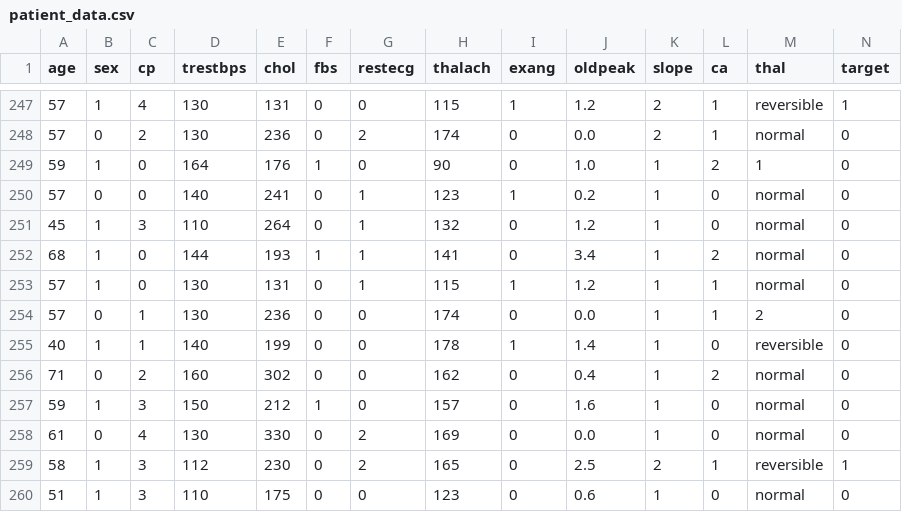
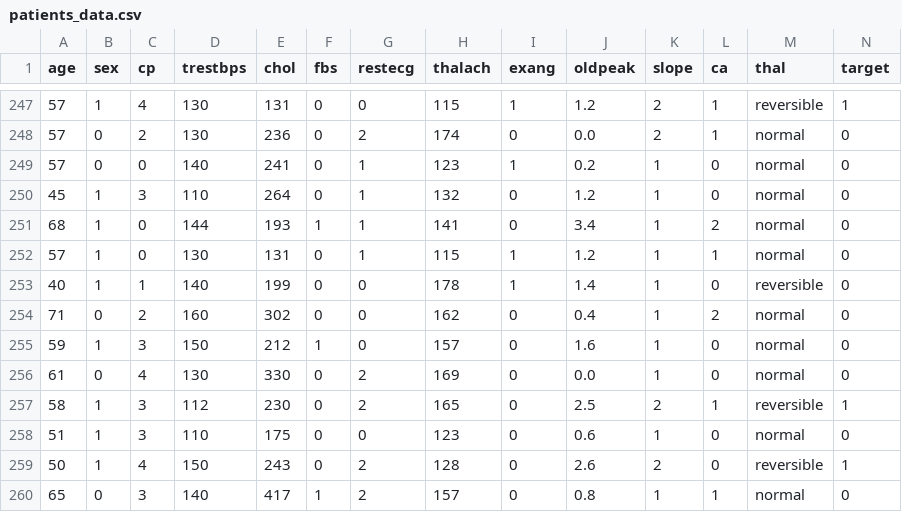
Before and after one commit to deva7102bratta/HeartDiseasePrediction, a CSV file: data/patients_data.csv (was data/patient_data.csv), drawn as a sheet; only a part is shown, gaps mark what is left out; the shorter side is filled out with more unchanged rows.

```diff
--- a/data/patient_data.csv
+++ b/data/patients_data.csv
@@ -248,3 +248,2 @@ age,sex,cp,trestbps,chol,fbs,restecg,thalach,exang,oldpeak,slope,ca,thal,target
 57,0,2,130,236,0,2,174,0,0.0,2,1,normal,0
-59,1,0,164,176,1,0,90,0,1.0,1,2,1,0
 57,0,0,140,241,0,1,123,1,0.2,1,0,normal,0
@@ -253,3 +252,2 @@ age,sex,cp,trestbps,chol,fbs,restecg,thalach,exang,oldpeak,slope,ca,thal,target
 57,1,0,130,131,0,1,115,1,1.2,1,1,normal,0
-57,0,1,130,236,0,0,174,0,0.0,1,1,2,0
 40,1,1,140,199,0,0,178,1,1.4,1,0,reversible,0
```
Also changed, not shown: 2 other files.
